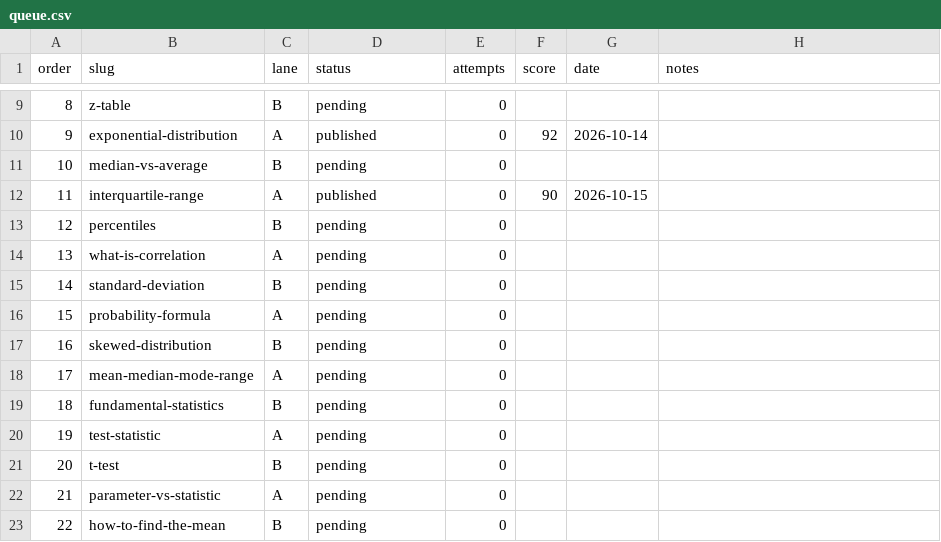
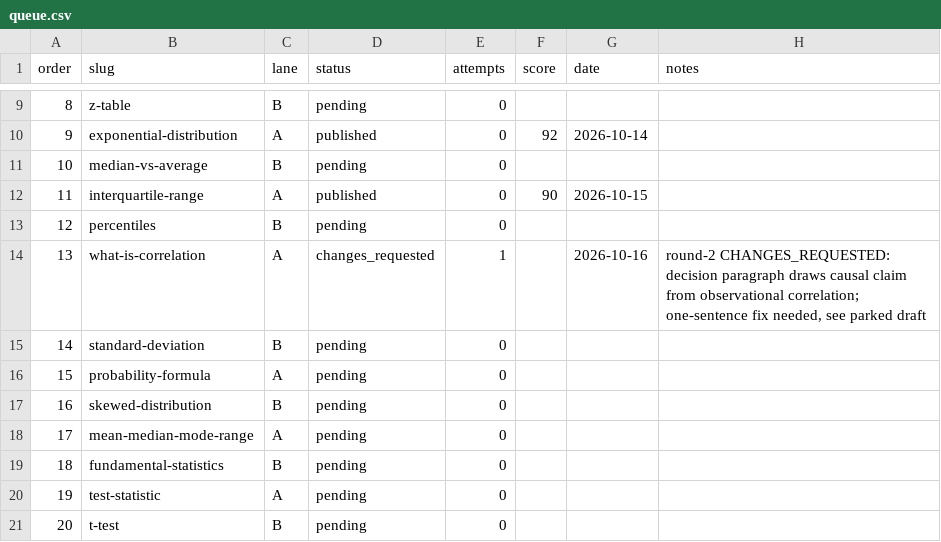
Before and after one commit to syedjawad11/statohub, a CSV file: content-ops/rewrite/queue.csv, drawn as a sheet; only a part is shown, gaps mark what is left out; the shorter side is filled out with more unchanged rows.

```diff
--- a/content-ops/rewrite/queue.csv
+++ b/content-ops/rewrite/queue.csv
@@ -13,3 +13,3 @@ order,slug,lane,status,attempts,score,date,notes
 12,percentiles,B,pending,0,,,
-13,what-is-correlation,A,pending,0,,,
+13,what-is-correlation,A,changes_requested,1,,2026-10-16,"round-2 CHANGES_REQUESTED: decision paragraph draws causal claim from observational correlation; one-sentence fix needed, see parked draft"
 14,standard-deviation,B,pending,0,,,
```
Also changed, not shown: 2 other files.
